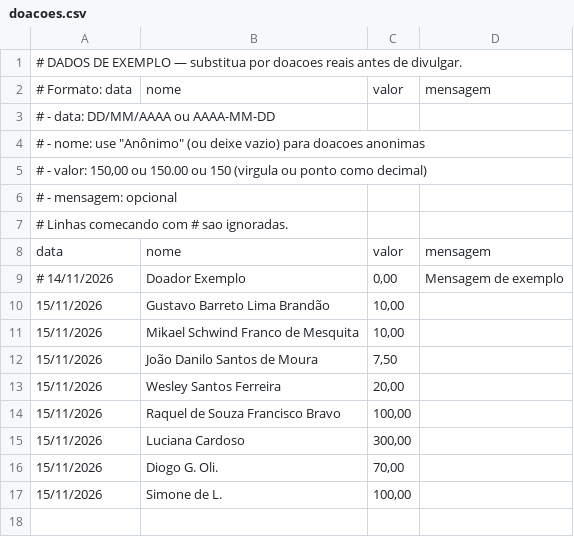
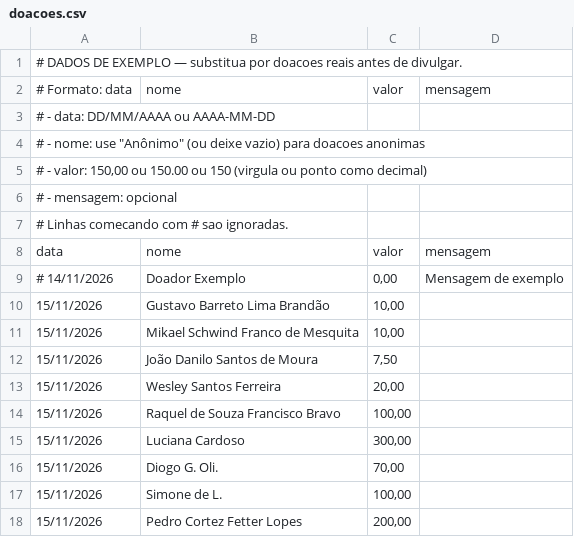
Before and after one commit to FelipeHanada/vaquinha-michael, a CSV file: data/doacoes.csv, drawn as a sheet.

Commit message:
Add donation entry for Pedro Cortez Fetter Lopes

```diff
--- a/data/doacoes.csv
+++ b/data/doacoes.csv
@@ -17 +17,2 @@ data;nome;valor;mensagem
 15/11/2026;Simone de L.;100,00;
+15/11/2026;Pedro Cortez Fetter Lopes;200,00;
```
